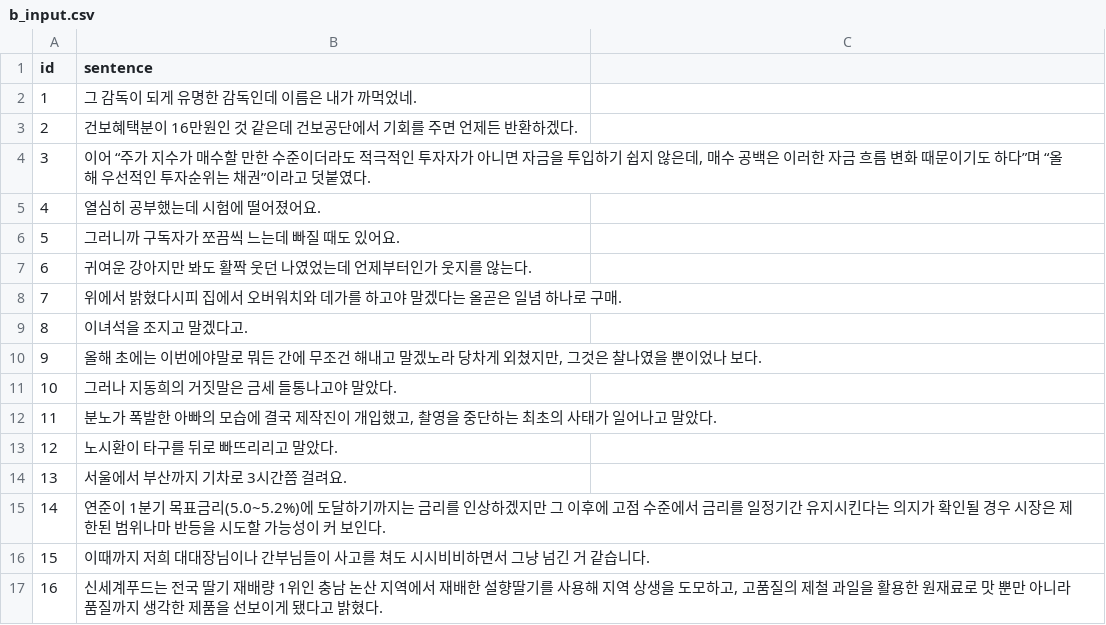
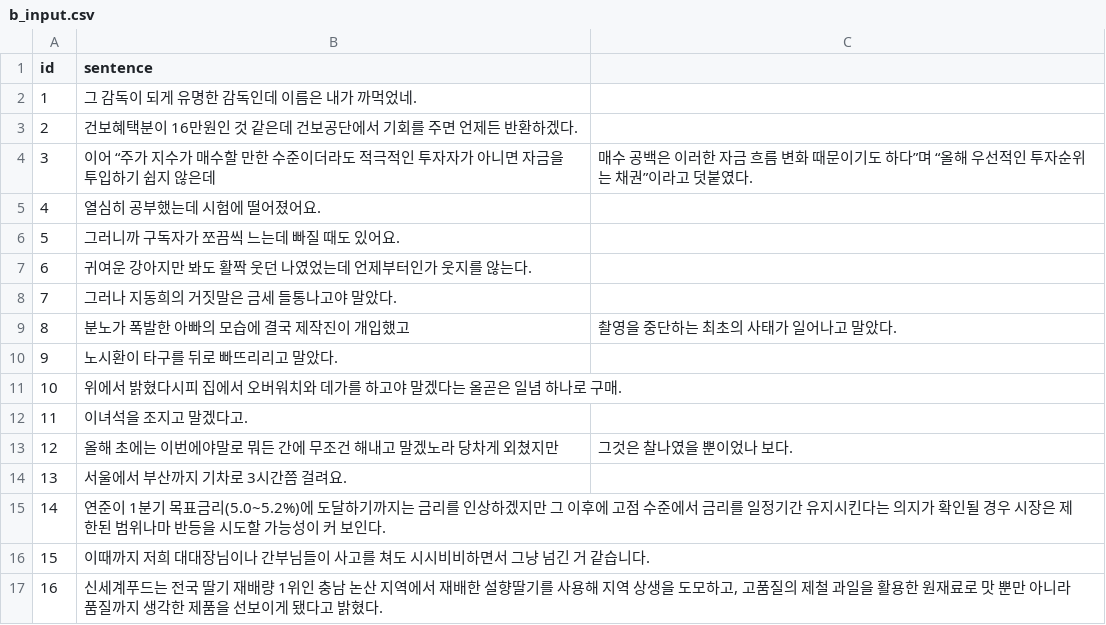
Before and after one commit to nyh10063/Automatic-Annotation-of-Korean-Grammatical-Items, a CSV file: reviewer_inputs/b_input.csv, drawn as a sheet; only a part is shown.

Commit message:
No Message

```diff
--- a/reviewer_inputs/b_input.csv
+++ b/reviewer_inputs/b_input.csv
@@ -3,3 +3,3 @@ id,sentence
 2,건보혜택분이 16만원인 것 같은데 건보공단에서 기회를 주면 언제든 반환하겠다.
-3,"이어 “주가 지수가 매수할 만한 수준이더라도 적극적인 투자자가 아니면 자금을 투입하기 쉽지 않은데, 매수 공백은 이러한 자금 흐름 변화 때문이기도 하다”며 “올해 우선적인 투자순위는 채권”이라고 덧붙였다."
+3,이어 “주가 지수가 매수할 만한 수준이더라도 적극적인 투자자가 아니면 자금을 투입하기 쉽지 않은데, 매수 공백은 이러한 자금 흐름 변화 때문이기도 하다”며 “올해 우선적인 투자순위는 채권”이라고 덧붙였다.
 4,열심히 공부했는데 시험에 떨어졌어요.
@@ -7,8 +7,8 @@ id,sentence
 6,귀여운 강아지만 봐도 활짝 웃던 나였었는데 언제부터인가 웃지를 않는다.
-7,위에서 밝혔다시피 집에서 오버워치와 데가를 하고야 말겠다는 올곧은 일념 하나로 구매.
-8,이녀석을 조지고 말겠다고.
-9,"올해 초에는 이번에야말로 뭐든 간에 무조건 해내고 말겠노라 당차게 외쳤지만, 그것은 찰나였을 뿐이었나 보다."
-10,그러나 지동희의 거짓말은 금세 들통나고야 말았다.
-11,"분노가 폭발한 아빠의 모습에 결국 제작진이 개입했고, 촬영을 중단하는 최초의 사태가 일어나고 말았다."
-12,노시환이 타구를 뒤로 빠뜨리리고 말았다.
+7,그러나 지동희의 거짓말은 금세 들통나고야 말았다.
+8,분노가 폭발한 아빠의 모습에 결국 제작진이 개입했고, 촬영을 중단하는 최초의 사태가 일어나고 말았다.
+9,노시환이 타구를 뒤로 빠뜨리리고 말았다.
+10,위에서 밝혔다시피 집에서 오버워치와 데가를 하고야 말겠다는 올곧은 일념 하나로 구매.
+11,이녀석을 조지고 말겠다고.
+12,올해 초에는 이번에야말로 뭐든 간에 무조건 해내고 말겠노라 당차게 외쳤지만, 그것은 찰나였을 뿐이었나 보다.
 13,서울에서 부산까지 기차로 3시간쯤 걸려요.
```
